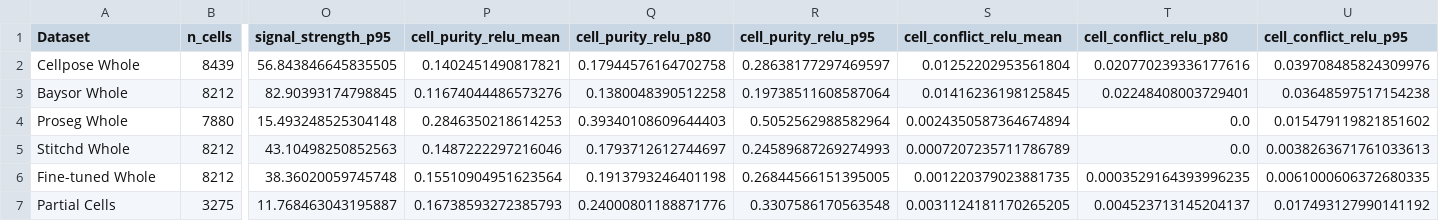
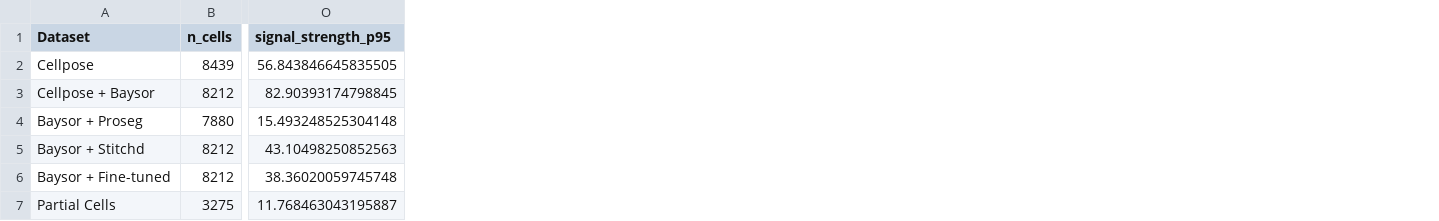
Before and after one commit to imlong4real/TRACER, a CSV file: tutorials/mouse_ileum/output/metrics_summary.csv, drawn as a sheet; only a part is shown, gaps mark what is left out; the diff names each change by its address in the sheet, - before the commit and + after, or states it on an @@ line.

```diff
--- a/tutorials/mouse_ileum/output/metrics_summary.csv
+++ b/tutorials/mouse_ileum/output/metrics_summary.csv
-column P (cell_purity_relu_mean), rows 2-7: 0.1402451490817821 | 0.11674044486573276 | 0.2846350218614253 | 0.1487222297216046 | 0.15510904951623564 | 0.16738593272385793
-column Q (cell_purity_relu_p80), rows 2-7: 0.17944576164702758 | 0.1380048390512258 | 0.39340108609644403 | 0.1793712612744697 | 0.1913793246401198 | 0.24000801188871776
-column R (cell_purity_relu_p95), rows 2-7: 0.28638177297469597 | 0.19738511608587064 | 0.5052562988582964 | 0.24589687269274993 | 0.26844566151395005 | 0.3307586170563548
-column S (cell_conflict_relu_mean), rows 2-7: 0.01252202953561804 | 0.01416236198125845 | 0.0024350587364674894 | 0.0007207235711786789 | 0.001220379023881735 | 0.0031124181170265205
-column T (cell_conflict_relu_p80), rows 2-7: 0.020770239336177616 | 0.02248408003729401 | 0.0 | 0.0 | 0.0003529164393996235 | 0.004523713145204137
-column U (cell_conflict_relu_p95), rows 2-7: 0.039708485824309976 | 0.03648597517154238 | 0.015479119821851602 | 0.0038263671761033613 | 0.0061000606372680335 | 0.017493127990141192
-A2 (Dataset): Cellpose Whole
+A2 (Dataset): Cellpose
-A3 (Dataset): Baysor Whole
+A3 (Dataset): Cellpose + Baysor
-A4 (Dataset): Proseg Whole
+A4 (Dataset): Baysor + Proseg
-A5 (Dataset): Stitchd Whole
+A5 (Dataset): Baysor + Stitchd
-A6 (Dataset): Fine-tuned Whole
+A6 (Dataset): Baysor + Fine-tuned
```
Also changed, not shown: tutorials/breast_cancer/output/metrics_summary.csv, tutorials/lung_cancer/output/metrics_summary.csv, 5 other files.
